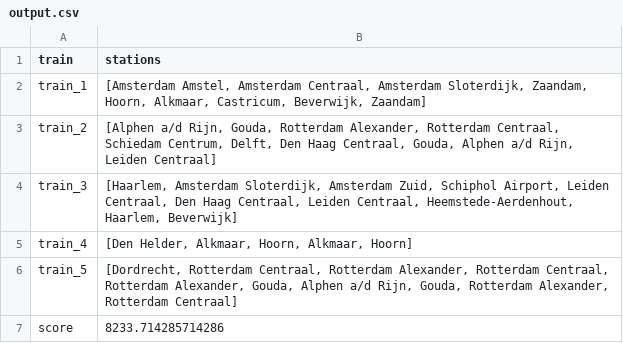
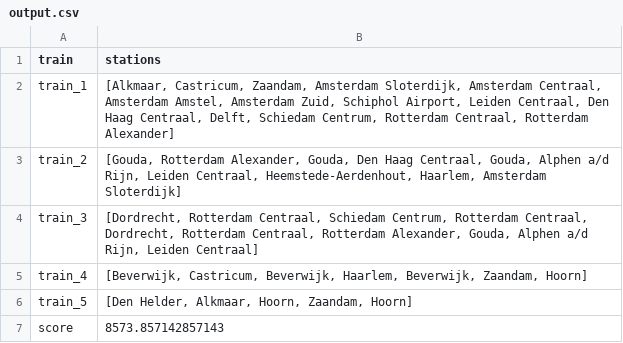
Before and after one commit to LauraKoelewijn/InvalidSlugz, a CSV file: output/output.csv, drawn as a sheet.

```diff
--- a/output/output.csv
+++ b/output/output.csv
@@ -1,7 +1,7 @@
 train,stations
-train_1,"[Amsterdam Amstel, Amsterdam Centraal, Amsterdam Sloterdijk, Zaandam, Hoorn, Alkmaar, Castricum, Beverwijk, Zaandam]"
-train_2,"[Alphen a/d Rijn, Gouda, Rotterdam Alexander, Rotterdam Centraal, Schiedam Centrum, Delft, Den Haag Centraal, Gouda, Alphen a/d Rijn, Leiden Centraal]"
-train_3,"[Haarlem, Amsterdam Sloterdijk, Amsterdam Zuid, Schiphol Airport, Leiden Centraal, Den Haag Centraal, Leiden Centraal, Heemstede-Aerdenhout, Haarlem, Beverwijk]"
-train_4,"[Den Helder, Alkmaar, Hoorn, Alkmaar, Hoorn]"
-train_5,"[Dordrecht, Rotterdam Centraal, Rotterdam Alexander, Rotterdam Centraal, Rotterdam Alexander, Gouda, Alphen a/d Rijn, Gouda, Rotterdam Alexander, Rotterdam Centraal]"
-score,8233.714285714286
+train_1,"[Alkmaar, Castricum, Zaandam, Amsterdam Sloterdijk, Amsterdam Centraal, Amsterdam Amstel, Amsterdam Zuid, Schiphol Airport, Leiden Centraal, Den Haag Centraal, Delft, Schiedam Centrum, Rotterdam Centraal, Rotterdam Alexander]"
+train_2,"[Gouda, Rotterdam Alexander, Gouda, Den Haag Centraal, Gouda, Alphen a/d Rijn, Leiden Centraal, Heemstede-Aerdenhout, Haarlem, Amsterdam Sloterdijk]"
+train_3,"[Dordrecht, Rotterdam Centraal, Schiedam Centrum, Rotterdam Centraal, Dordrecht, Rotterdam Centraal, Rotterdam Alexander, Gouda, Alphen a/d Rijn, Leiden Centraal]"
+train_4,"[Beverwijk, Castricum, Beverwijk, Haarlem, Beverwijk, Zaandam, Hoorn]"
+train_5,"[Den Helder, Alkmaar, Hoorn, Zaandam, Hoorn]"
+score,8573.857142857143
```
Also changed, not shown: 12 other files.
